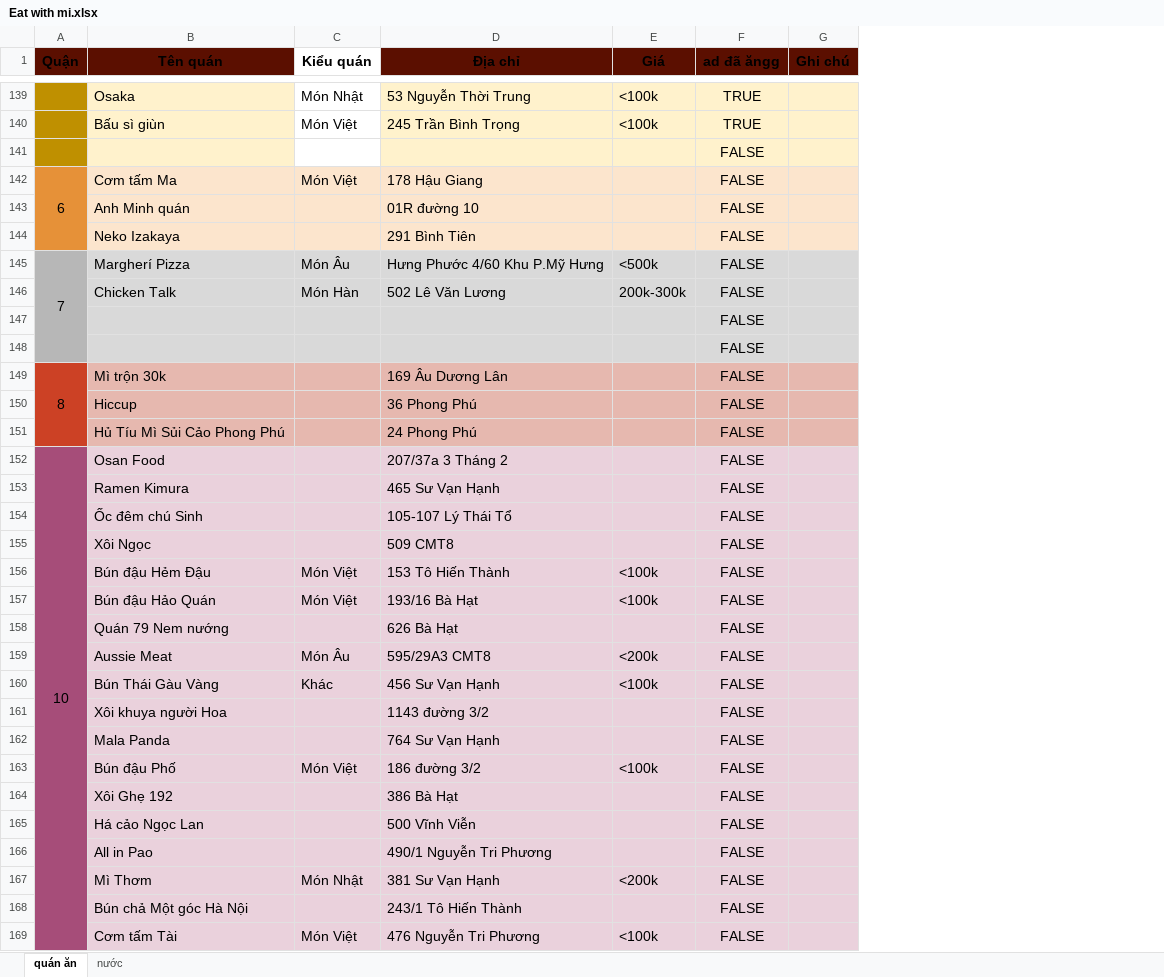
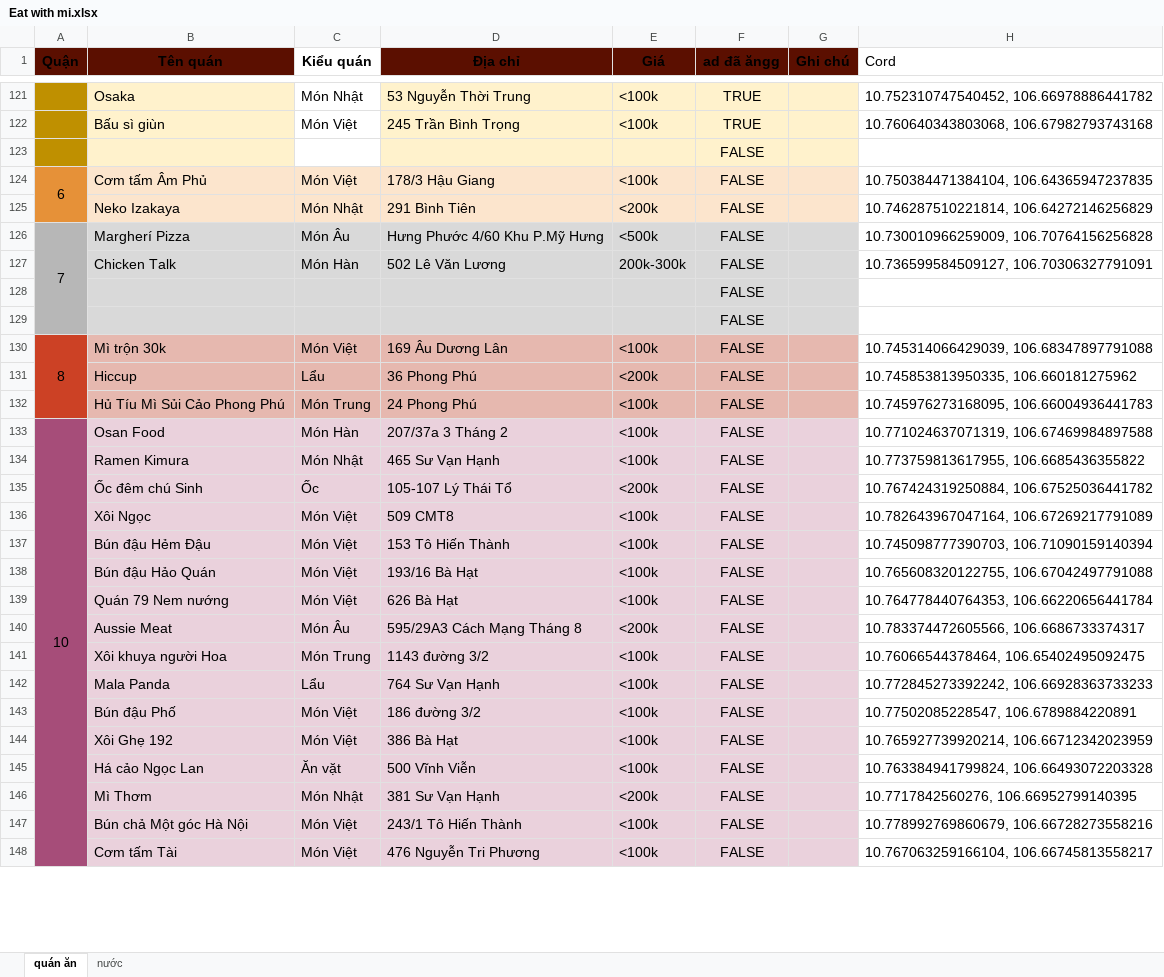
Before and after one commit to NotIsora/eatwithme, an Excel workbook: Eat with mi.xlsx, sheet quán ăn, drawn as a sheet; only a part is shown, gaps mark what is left out; values as stored, in another font and other column widths than the file's, no borders; charts and pictures and conditional formats not drawn; removed rows and columns are numbered as before the commit, all else as after; the diff covers the shown part only; the diff names each change by its address in the sheet, - before the commit and + after, or states it on an @@ line.

```diff
--- a/Eat with mi.xlsx (sheet quán ăn)
+++ b/Eat with mi.xlsx (sheet quán ăn)
+column H (Cord), rows 121-148: 10.752310747540452, 106.66978886441782 | 10.760640343803068, 106.67982793743168 |  | 10.750384471384104, 106.64365947237835 | 10.746287510221814, 106.64272146256829 | 10.730010966259009, 106.70764156256828 | 10.736599584509127, 106.70306327791091 |  |  | 10.745314066429039, 106.68347897791088 | 10.745853813950335, 106.660181275962 | 10.745976273168095, 106.66004936441783 | 10.771024637071319, 106.67469984897588 | 10.773759813617955, 106.6685436355822 | 10.767424319250884, 106.67525036441782 | 10.782643967047164, 106.67269217791089 | 10.745098777390703, 106.71090159140394 | 10.765608320122755, 106.67042497791088 | 10.764778440764353, 106.66220656441784 | 10.783374472605566, 106.6686733374317 | 10.76066544378464, 106.65402495092475 | 10.772845273392242, 106.66928363733233 | 10.77502085228547, 106.6789884220891 | 10.765927739920214, 106.66712342023959 | 10.763384941799824, 106.66493072203328 | 10.7717842560276, 106.66952799140395 | 10.778992769860679, 106.66728273558216 | 10.767063259166104, 106.66745813558217
-B124 (Tên quán): Cơm tấm Ma
+B124 (Tên quán): Cơm tấm Âm Phủ
-D124 (Địa chỉ): 178 Hậu Giang
+D124 (Địa chỉ): 178/3 Hậu Giang
-E124 (Giá): (empty)
+E124 (Giá): <100k
-row 143:  | Anh Minh quán |  | 01R đường 10 |  | FALSE
-C125 (Kiểu quán): (empty)
+C125 (Kiểu quán): Món Nhật
-E125 (Giá): (empty)
+E125 (Giá): <200k
-C130 (Kiểu quán): (empty)
+C130 (Kiểu quán): Món Việt
-E130 (Giá): (empty)
+E130 (Giá): <100k
-C131 (Kiểu quán): (empty)
+C131 (Kiểu quán): Lẩu
-E131 (Giá): (empty)
+E131 (Giá): <200k
-C132 (Kiểu quán): (empty)
+C132 (Kiểu quán): Món Trung
-E132:E134 (Giá): (empty)
+E132:E134 (Giá): <100k
-C133 (Kiểu quán): (empty)
+C133 (Kiểu quán): Món Hàn
-C134 (Kiểu quán): (empty)
+C134 (Kiểu quán): Món Nhật
-C135 (Kiểu quán): (empty)
+C135 (Kiểu quán): Ốc
-E135 (Giá): (empty)
+E135 (Giá): <200k
-C136 (Kiểu quán): (empty)
+C136 (Kiểu quán): Món Việt
-E136 (Giá): (empty)
+E136 (Giá): <100k
-C139 (Kiểu quán): (empty)
+C139 (Kiểu quán): Món Việt
-E139 (Giá): (empty)
+E139 (Giá): <100k
-D140 (Địa chỉ): 595/29A3 CMT8
+D140 (Địa chỉ): 595/29A3 Cách Mạng Tháng 8
-row 160:  | Bún Thái Gàu Vàng | Khác | 456 Sư Vạn Hạnh | <100k | FALSE
-C141 (Kiểu quán): (empty)
+C141 (Kiểu quán): Món Trung
-E141:E142 (Giá): (empty)
+E141:E142 (Giá): <100k
-C142 (Kiểu quán): (empty)
+C142 (Kiểu quán): Lẩu
-C144 (Kiểu quán): (empty)
+C144 (Kiểu quán): Món Việt
-E144:E145 (Giá): (empty)
+E144:E145 (Giá): <100k
-C145 (Kiểu quán): (empty)
+C145 (Kiểu quán): Ăn vặt
-row 166:  | All in Pao |  | 490/1 Nguyễn Tri Phương |  | FALSE
-C147 (Kiểu quán): (empty)
+C147 (Kiểu quán): Món Việt
-E147 (Giá): (empty)
+E147 (Giá): <100k
```
Also changed, not shown: 1 added row, 26 removed rows, 73 edited cells and merged cells elsewhere in this sheet, sheet nước, 5 other files.
